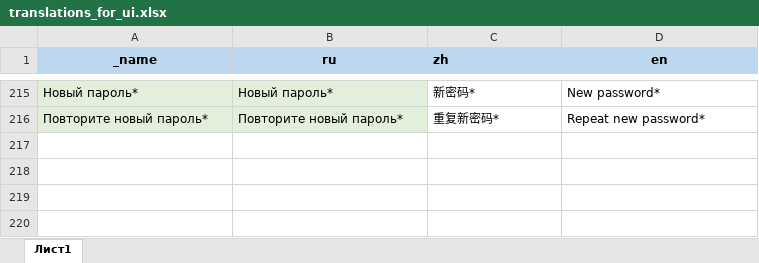
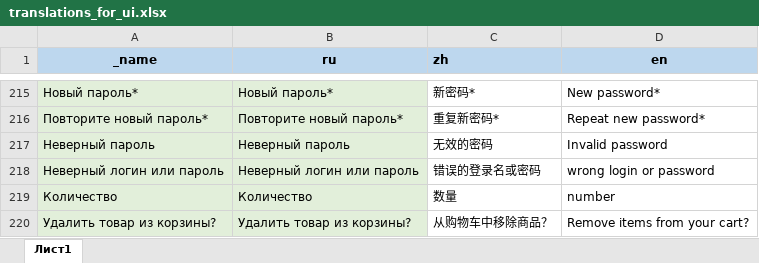
Before and after one commit to AlekseyMalakhov/bortik-project, an Excel workbook: server/translations_for_ui.xlsx, sheet Лист1, drawn as a sheet; only a part is shown, gaps mark what is left out; values as stored, in another font and other column widths than the file's, no borders; charts and pictures not drawn; the diff names each change by its address in the sheet, - before the commit and + after, or states it on an @@ line.

```diff
--- a/server/translations_for_ui.xlsx (sheet Лист1)
+++ b/server/translations_for_ui.xlsx (sheet Лист1)
+row 217: Неверный пароль | Неверный пароль | 无效的密码 | Invalid password
+row 218: Неверный логин или пароль | Неверный логин или пароль | 错误的登录名或密码 | wrong login or password
+row 219: Количество | Количество | 数量 | number
+row 220: Удалить товар из корзины? | Удалить товар из корзины? | 从购物车中移除商品？ | Remove items from your cart?
```
Also changed, not shown: charts or pictures, server/translations_for_ui_old.xlsx.
